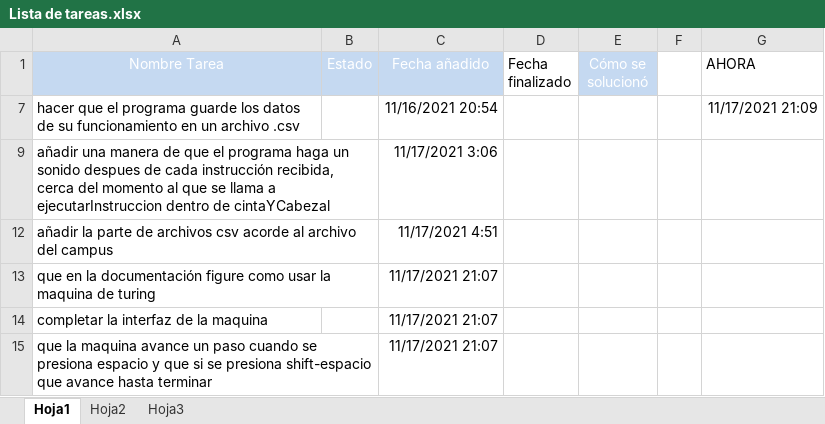
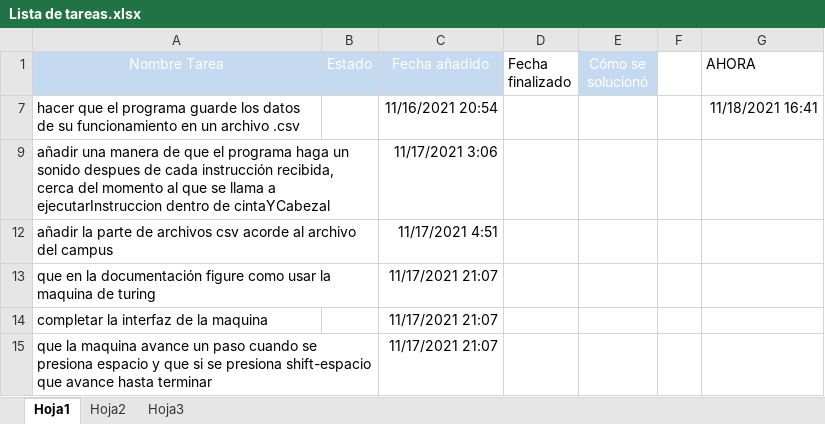
Before and after one commit to jonathanc0101/FTI--entregable-final-maquina-de-turing, an Excel workbook: Lista de tareas.xlsx, sheet Hoja1, drawn as a sheet; values as stored, in another font and other column widths than the file's, no borders; table styles not drawn; the diff names each change by its address in the sheet, - before the commit and + after, or states it on an @@ line.

```diff
--- a/Lista de tareas.xlsx (sheet Hoja1)
+++ b/Lista de tareas.xlsx (sheet Hoja1)
-G7 (AHORA): 11/17/2021 21:09
+G7 (AHORA): 11/18/2021 16:41
```
Also changed, not shown: hidden cells, 9 other files.
